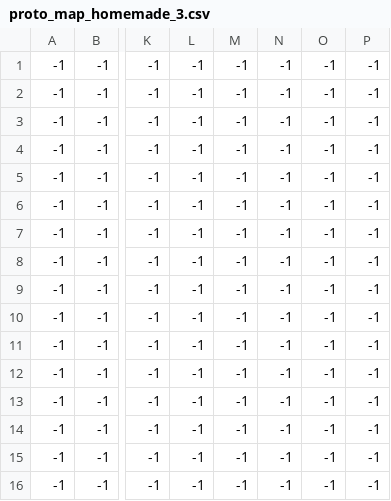
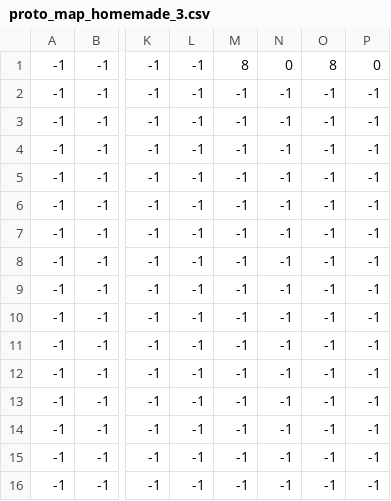
Before and after one commit to LaurentFE/isometric-thing, a CSV file: maps/proto_map_homemade_3.csv, drawn as a sheet; only a part is shown, gaps mark what is left out; the diff names each change by its address in the sheet, - before the commit and + after, or states it on an @@ line.

```diff
--- a/maps/proto_map_homemade_3.csv
+++ b/maps/proto_map_homemade_3.csv
-M1: -1
+M1: 8
-N1: -1
+N1: 0
-O1: -1
+O1: 8
-P1: -1
+P1: 0
```
Also changed, not shown: maps/proto_map_homemade_1.csv, maps/proto_map_homemade_2.csv, 2 other files.
